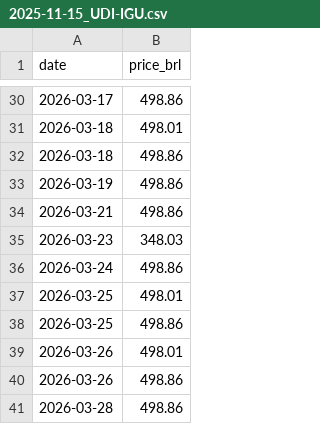
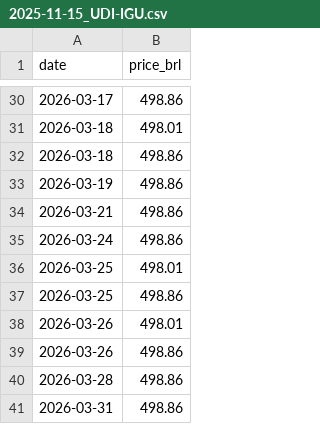
Before and after one commit to wilkermf-web/UDI-IGU_AUTOMATICO, a CSV file: resumo/2025-11-15_UDI-IGU.csv, drawn as a sheet; only a part is shown, gaps mark what is left out; the shorter side is filled out with more unchanged rows; the diff names each change by its address in the sheet, - before the commit and + after, or states it on an @@ line.

```diff
--- a/resumo/2025-11-15_UDI-IGU.csv
+++ b/resumo/2025-11-15_UDI-IGU.csv
-row 35: 2026-03-23 | 348.03
```
Also changed, not shown: public/2025-11-15_UDI-IGU.csv.
